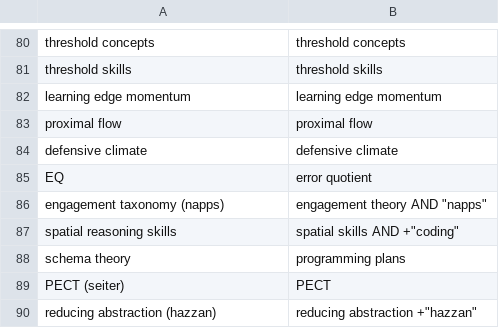
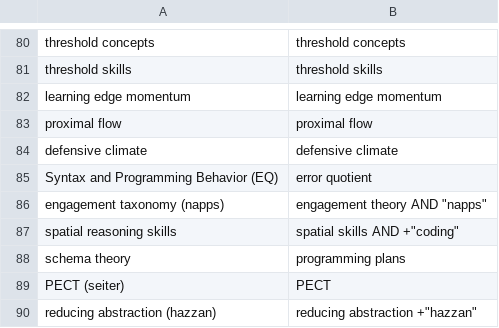
Before and after one commit to jrobinson-uk/paper_search, a CSV file: theories-terms.csv, drawn as a sheet; only a part is shown, gaps mark what is left out.

Commit message:
Updating one theory name

```diff
--- a/theories-terms.csv
+++ b/theories-terms.csv
@@ -84,3 +84,3 @@ proximal flow,"proximal flow"
 defensive climate,"defensive climate"
-EQ,"error quotient"
+Syntax and Programming Behavior (EQ),"error quotient"
 engagement taxonomy (napps),"engagement theory" AND "napps"
```
